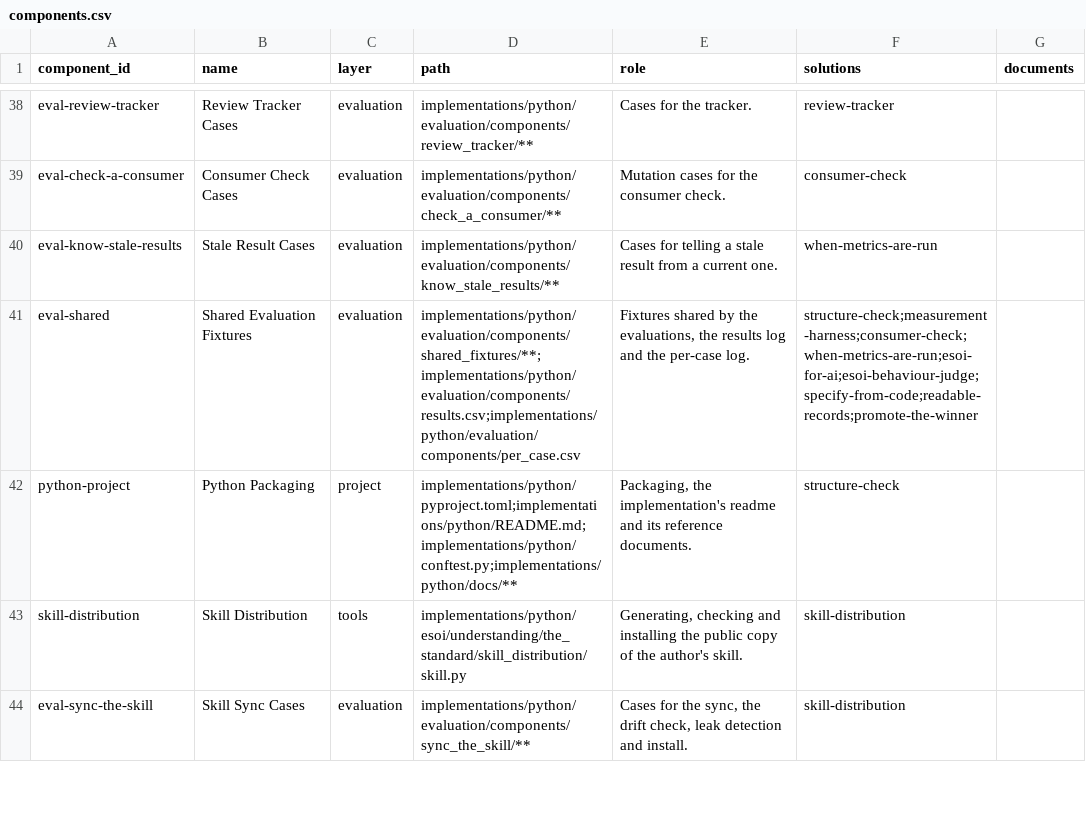
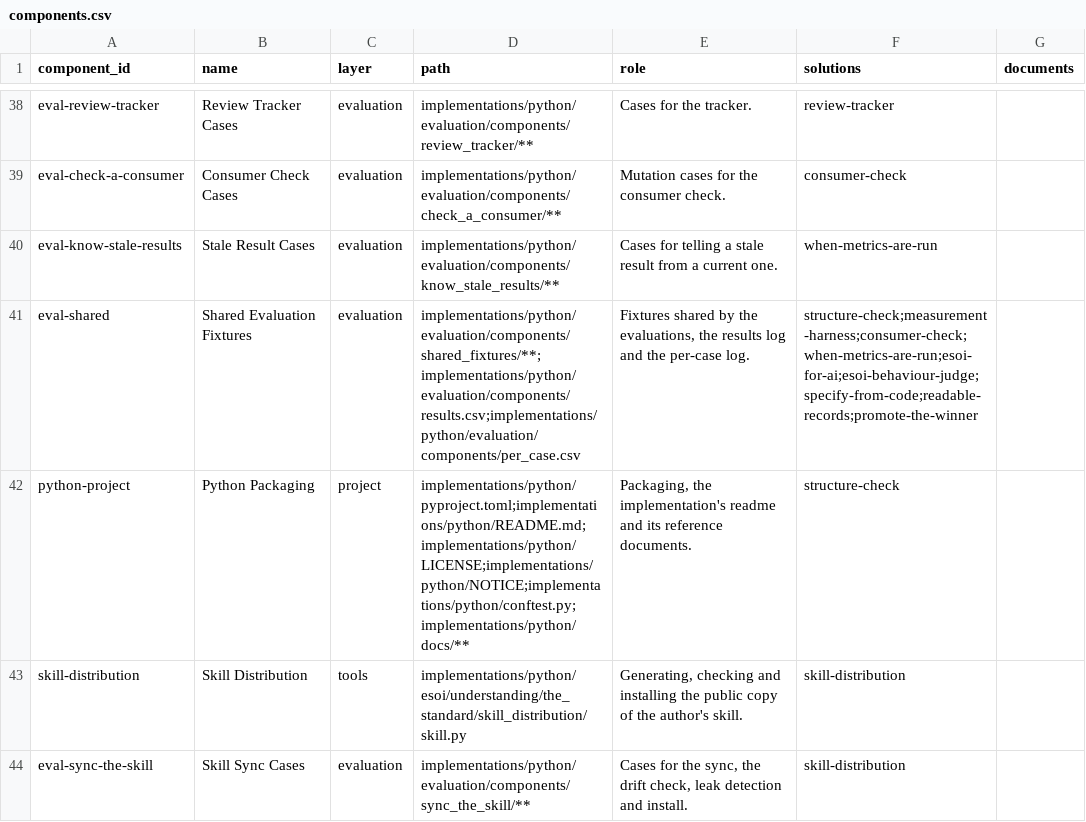
Before and after one commit to JoshuaMathias/evolvable-structure, a CSV file: esoi/components.csv, drawn as a sheet; only a part is shown, gaps mark what is left out.

```diff
--- a/esoi/components.csv
+++ b/esoi/components.csv
@@ -41,3 +41,3 @@ eval-know-stale-results,Stale Result Cases,evaluation,implementations/python/eva
 eval-shared,Shared Evaluation Fixtures,evaluation,implementations/python/evaluation/components/shared_fixtures/**;implementations/python/evaluation/components/results.csv;implementations/python/evaluation/components/per_case.csv,"Fixtures shared by the evaluations, the results log and the per-case log.",structure-check;measurement-harness;consumer-check;when-metrics-are-run;esoi-for-ai;esoi-behaviour-judge;specify-from-code;readable-records;promote-the-winner,
-python-project,Python Packaging,project,implementations/python/pyproject.toml;implementations/python/README.md;implementations/python/conftest.py;implementations/python/docs/**,"Packaging, the implementation's readme and its reference documents.",structure-check,
+python-project,Python Packaging,project,implementations/python/pyproject.toml;implementations/python/README.md;implementations/python/LICENSE;implementations/python/NOTICE;implementations/python/conftest.py;implementations/python/docs/**,"Packaging, the implementation's readme and its reference documents.",structure-check,
 skill-distribution,Skill Distribution,tools,implementations/python/esoi/understanding/the_standard/skill_distribution/skill.py,"Generating, checking and installing the public copy of the author's skill.",skill-distribution,
```
